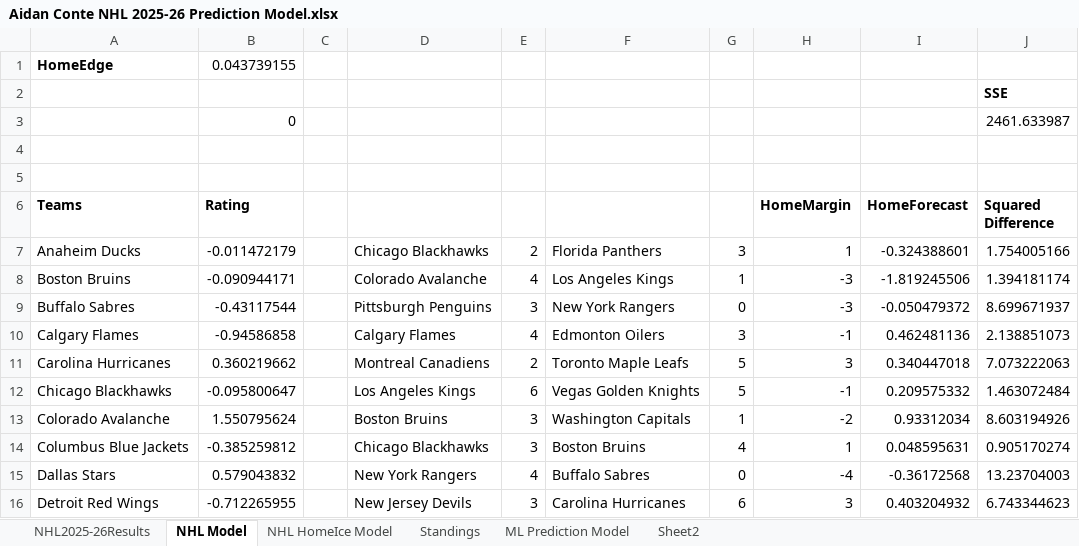
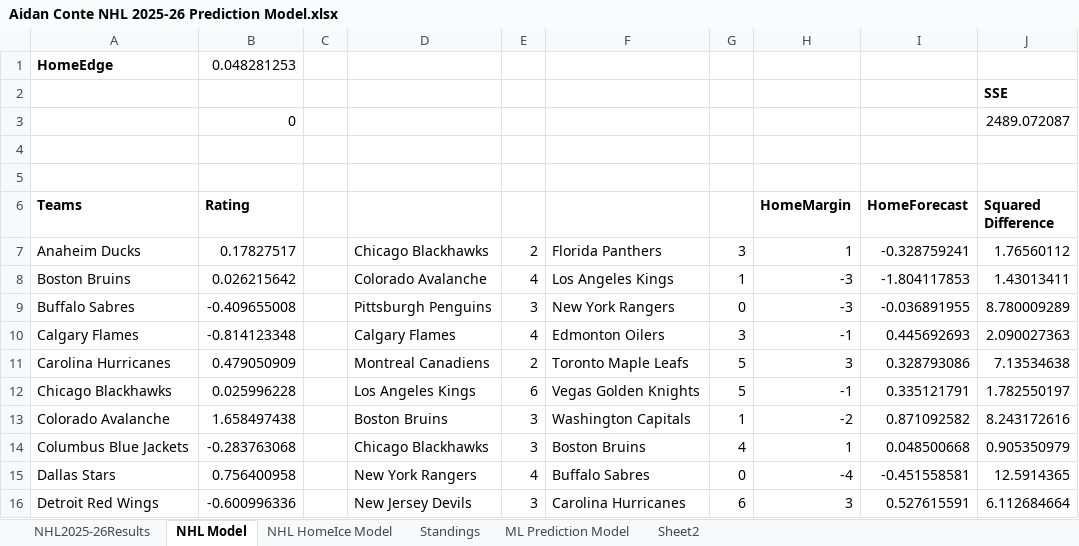
Before and after one commit to AidzNasty/NHL-Prediction-Model, an Excel workbook: Aidan Conte NHL 2025-26 Prediction Model.xlsx, sheet NHL Model, drawn as a sheet; only a part is shown; values as stored, in another font and other column widths than the file's, no borders; table styles not drawn; the diff covers the shown part only; the diff names each change by its address in the sheet, - before the commit and + after, or states it on an @@ line.

```diff
--- a/Aidan Conte NHL 2025-26 Prediction Model.xlsx (sheet NHL Model)
+++ b/Aidan Conte NHL 2025-26 Prediction Model.xlsx (sheet NHL Model)
-B1 (Rating): 0.043739155
+B1 (Rating): 0.048281253
-J3 (Squared Difference): 2461.633987
+J3 (Squared Difference): 2489.072087
-B7 (Rating): -0.011472179
+B7 (Rating): 0.17827517
-I7 (HomeForecast): -0.324388601
+I7 (HomeForecast): -0.328759241
-J7 (Squared Difference): 1.754005166
+J7 (Squared Difference): 1.76560112
-B8 (Rating): -0.090944171
+B8 (Rating): 0.026215642
-I8 (HomeForecast): -1.819245506
+I8 (HomeForecast): -1.804117853
-J8 (Squared Difference): 1.394181174
+J8 (Squared Difference): 1.43013411
-B9 (Rating): -0.43117544
+B9 (Rating): -0.409655008
-I9 (HomeForecast): -0.050479372
+I9 (HomeForecast): -0.036891955
-J9 (Squared Difference): 8.699671937
+J9 (Squared Difference): 8.780009289
-B10 (Rating): -0.94586858
+B10 (Rating): -0.814123348
-I10 (HomeForecast): 0.462481136
+I10 (HomeForecast): 0.445692693
-J10 (Squared Difference): 2.138851073
+J10 (Squared Difference): 2.090027363
-B11 (Rating): 0.360219662
+B11 (Rating): 0.479050909
-I11 (HomeForecast): 0.340447018
+I11 (HomeForecast): 0.328793086
-J11 (Squared Difference): 7.073222063
+J11 (Squared Difference): 7.13534638
-B12 (Rating): -0.095800647
+B12 (Rating): 0.025996228
-I12 (HomeForecast): 0.209575332
+I12 (HomeForecast): 0.335121791
-J12 (Squared Difference): 1.463072484
+J12 (Squared Difference): 1.782550197
-B13 (Rating): 1.550795624
+B13 (Rating): 1.658497438
-I13 (HomeForecast): 0.93312034
+I13 (HomeForecast): 0.871092582
-J13 (Squared Difference): 8.603194926
+J13 (Squared Difference): 8.243172616
-B14 (Rating): -0.385259812
+B14 (Rating): -0.283763068
-I14 (HomeForecast): 0.048595631
+I14 (HomeForecast): 0.048500668
-J14 (Squared Difference): 0.905170274
+J14 (Squared Difference): 0.905350979
-B15 (Rating): 0.579043832
+B15 (Rating): 0.756400958
-I15 (HomeForecast): -0.36172568
+I15 (HomeForecast): -0.451558581
-J15 (Squared Difference): 13.23704003
+J15 (Squared Difference): 12.5914365
-B16 (Rating): -0.712265955
+B16 (Rating): -0.600996336
-I16 (HomeForecast): 0.403204932
+I16 (HomeForecast): 0.527615591
-J16 (Squared Difference): 6.743344623
+J16 (Squared Difference): 6.112684664
```
Also changed, not shown: 897 edited cells elsewhere in this sheet, sheet NHL HomeIce Model, sheet ML Prediction Model, sheet Standings, sheet NHL2025-26Results.
